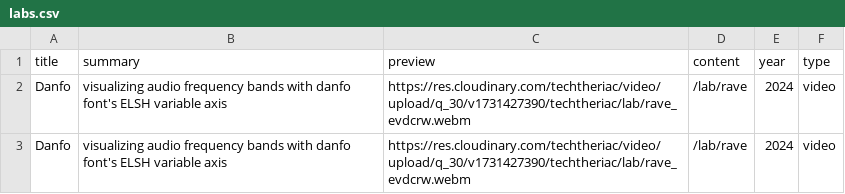
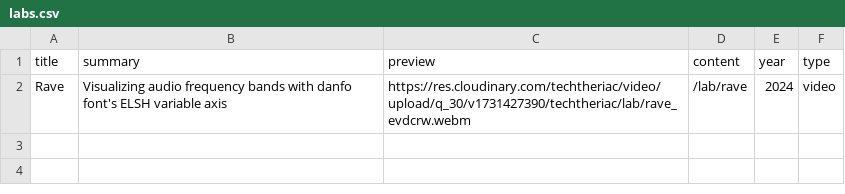
Before and after one commit to techtheriac/obdk, a CSV file: content/labs.csv, drawn as a sheet.

Commit message:
Setup layout & default styling for lab content

```diff
--- a/content/labs.csv
+++ b/content/labs.csv
@@ -1,3 +1,2 @@
 title,summary,preview,content,year,type
-Danfo,visualizing audio frequency bands with danfo font's ELSH variable axis,https://res.cloudinary.com/techtheriac/video/upload/q_30/v1731427390/techtheriac/lab/rave_evdcrw.webm,/lab/rave,2024,video
-Danfo,visualizing audio frequency bands with danfo font's ELSH variable axis,https://res.cloudinary.com/techtheriac/video/upload/q_30/v1731427390/techtheriac/lab/rave_evdcrw.webm,/lab/rave,2024,video
+Rave,Visualizing audio frequency bands with danfo font's ELSH variable axis,https://res.cloudinary.com/techtheriac/video/upload/q_30/v1731427390/techtheriac/lab/rave_evdcrw.webm,/lab/rave,2024,video
```
Also changed, not shown: 5 other files.
